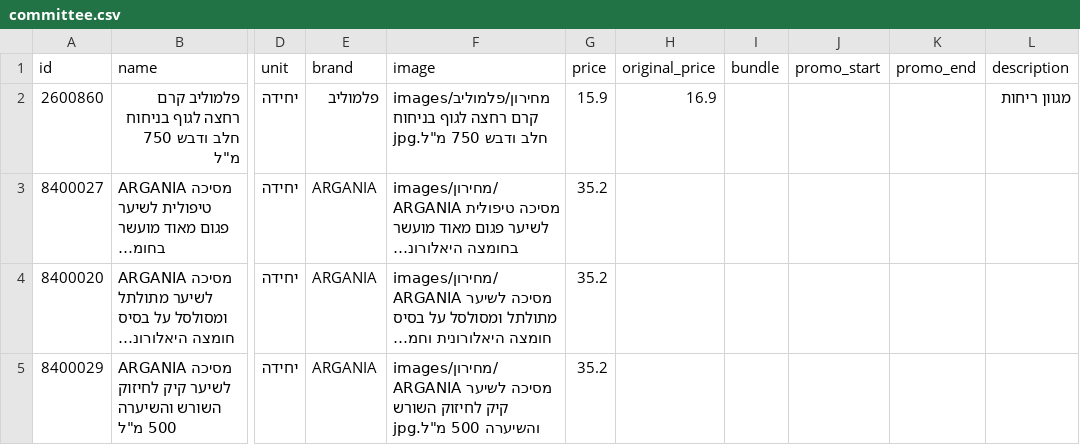
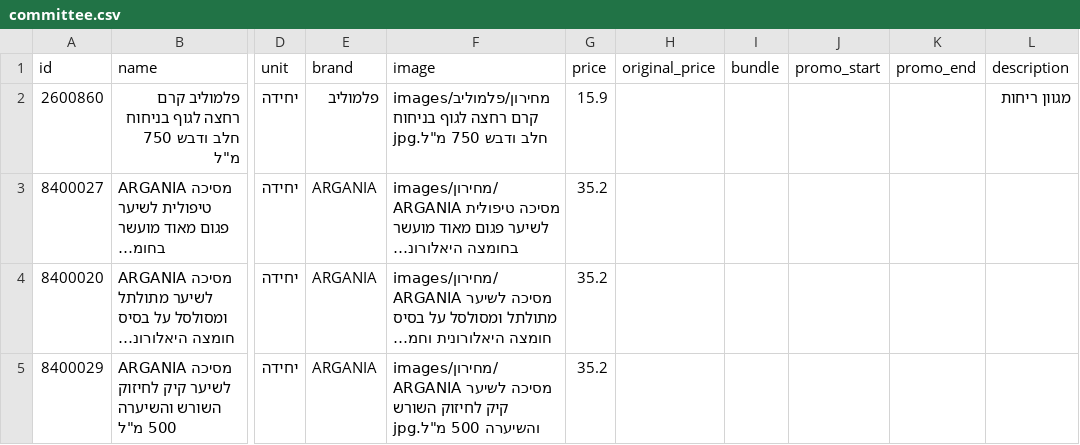
Before and after one commit to roeiaharoni4/aroan, a CSV file: data/committee.csv, drawn as a sheet; only a part is shown, gaps mark what is left out; long unchanged cells end in …; the diff names each change by its address in the sheet, - before the commit and + after, or states it on an @@ line.

Commit message:
Update committee.csv

```diff
--- a/data/committee.csv
+++ b/data/committee.csv
-H2 (original_price): 16.9
+H2 (original_price): (empty)
```
